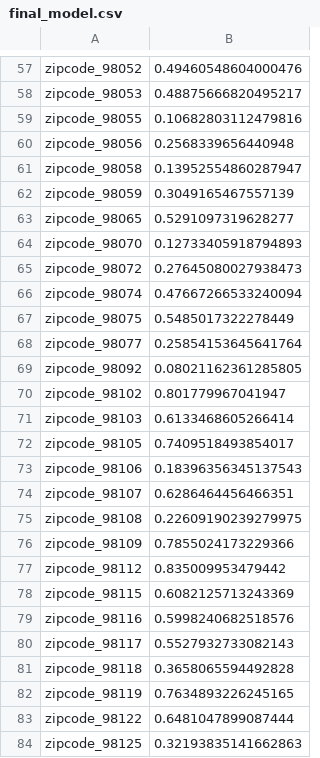
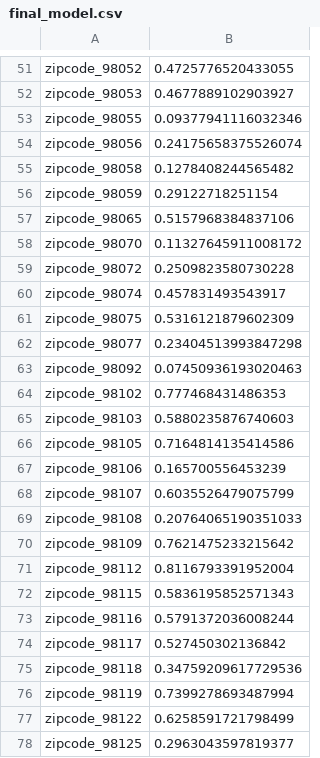
Before and after one commit to MullerAC/king-county-house-sales, a CSV file: data/final_model.csv, drawn as a sheet; only a part is shown, gaps mark what is left out; addresses are those after the commit; the diff covers the shown part only; the diff names each change by its address in the sheet, - before the commit and + after, or states it on an @@ line.

```diff
--- a/data/final_model.csv
+++ b/data/final_model.csv
-B51: 0.49460548604000476
+B51: 0.4725776520433055
-B52: 0.48875666820495217
+B52: 0.4677889102903927
-B53: 0.10682803112479816
+B53: 0.09377941116032346
-B54: 0.2568339656440948
+B54: 0.24175658375526074
-B55: 0.13952554860287947
+B55: 0.1278408244565482
-B56: 0.3049165467557139
+B56: 0.29122718251154
-B57: 0.5291097319628277
+B57: 0.5157968384837106
-B58: 0.12733405918794893
+B58: 0.11327645911008172
-B59: 0.27645080027938473
+B59: 0.2509823580730228
-B60: 0.47667266533240094
+B60: 0.457831493543917
-B61: 0.5485017322278449
+B61: 0.5316121879602309
-B62: 0.25854153645641764
+B62: 0.23404513993847298
-B63: 0.08021162361285805
+B63: 0.07450936193020463
-B64: 0.801779967041947
+B64: 0.777468431486353
-B65: 0.6133468605266414
+B65: 0.5880235876740603
-B66: 0.7409518493854017
+B66: 0.7164814135414586
-B67: 0.18396356345137543
+B67: 0.165700556453239
-B68: 0.6286464456466351
+B68: 0.6035526479075799
-B69: 0.22609190239279975
+B69: 0.20764065190351033
-B70: 0.7855024173229366
+B70: 0.7621475233215642
-B71: 0.835009953479442
+B71: 0.8116793391952004
-B72: 0.6082125713243369
+B72: 0.5836195852571343
-B73: 0.5998240682518576
+B73: 0.5791372036008244
-B74: 0.5527932733082143
+B74: 0.527450302136842
-B75: 0.3658065594492828
+B75: 0.34759209617729536
-B76: 0.7634893226245165
+B76: 0.7399278693487994
-B77: 0.6481047899087444
+B77: 0.6258591721798499
-B78: 0.32193835141662863
+B78: 0.2963043597819377
```
Also changed, not shown: 8 removed rows and 61 edited cells elsewhere in this file, 1 other file.
